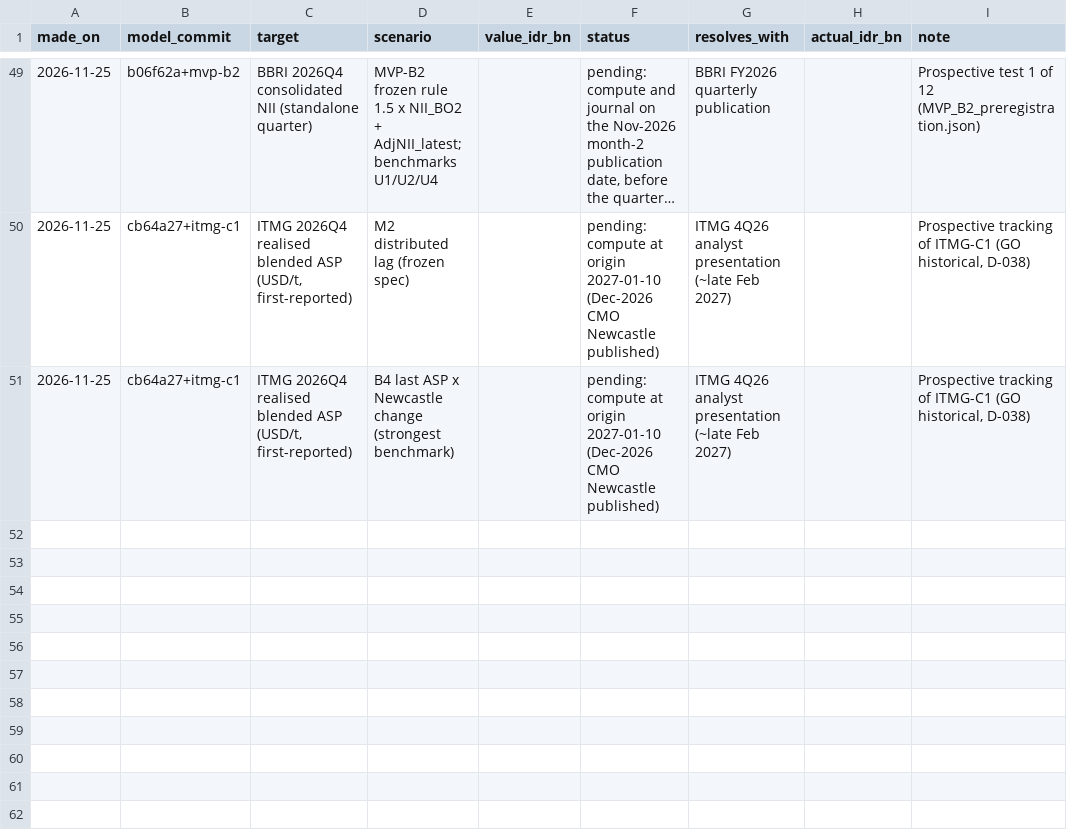
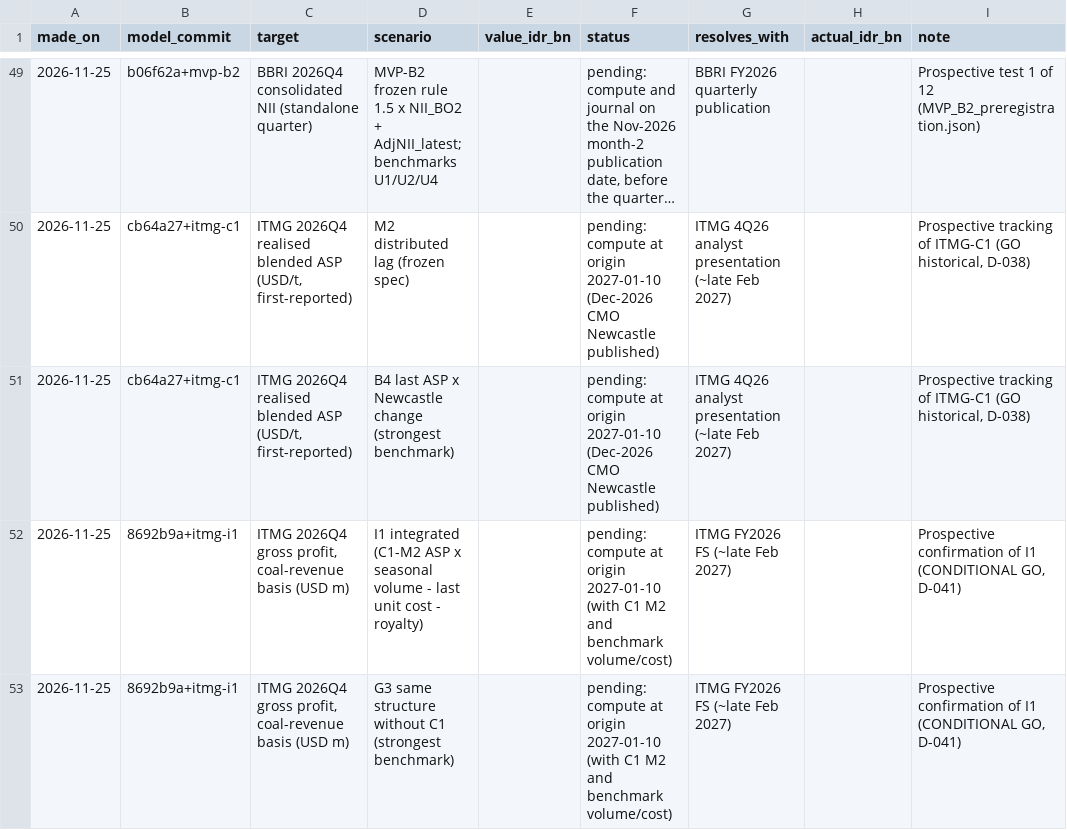
Before and after one commit to hokawagaming-cloud/indonesia-palm-oil-research, a CSV file: data/reference/forecast_journal.csv, drawn as a sheet; only a part is shown, gaps mark what is left out; long unchanged cells end in ….

```diff
--- a/data/reference/forecast_journal.csv
+++ b/data/reference/forecast_journal.csv
@@ -51 +51,3 @@ made_on,model_commit,target,scenario,value_idr_bn,status,resolves_with,actual_id
 2026-11-25,cb64a27+itmg-c1,"ITMG 2026Q4 realised blended ASP (USD/t, first-reported)",B4 last ASP x Newcastle change (strongest benchmark),,pending: compute at origin 2027-01-10 (Dec-2026 CMO Newcastle published),ITMG 4Q26 analyst presentation (~late Feb 2027),,"Prospective tracking of ITMG-C1 (GO historical, D-038)"
+2026-11-25,8692b9a+itmg-i1,"ITMG 2026Q4 gross profit, coal-revenue basis (USD m)",I1 integrated (C1-M2 ASP x seasonal volume - last unit cost - royalty),,pending: compute at origin 2027-01-10 (with C1 M2 and benchmark volume/cost),ITMG FY2026 FS (~late Feb 2027),,"Prospective confirmation of I1 (CONDITIONAL GO, D-041)"
+2026-11-25,8692b9a+itmg-i1,"ITMG 2026Q4 gross profit, coal-revenue basis (USD m)",G3 same structure without C1 (strongest benchmark),,pending: compute at origin 2027-01-10 (with C1 M2 and benchmark volume/cost),ITMG FY2026 FS (~late Feb 2027),,"Prospective confirmation of I1 (CONDITIONAL GO, D-041)"
```
Also changed, not shown: data/SOURCE_REGISTER.csv, 11 other files.
